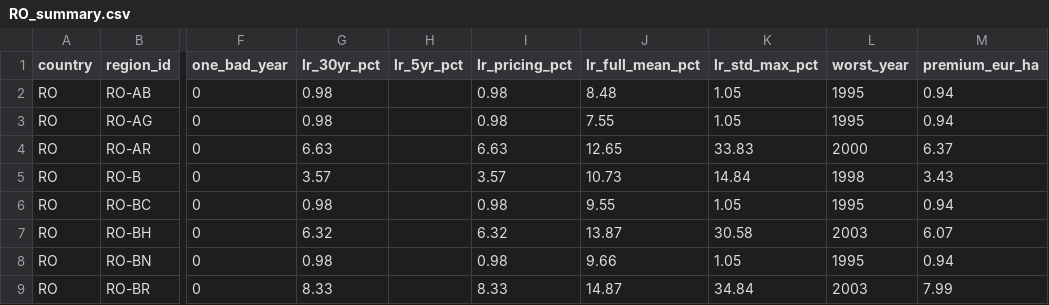
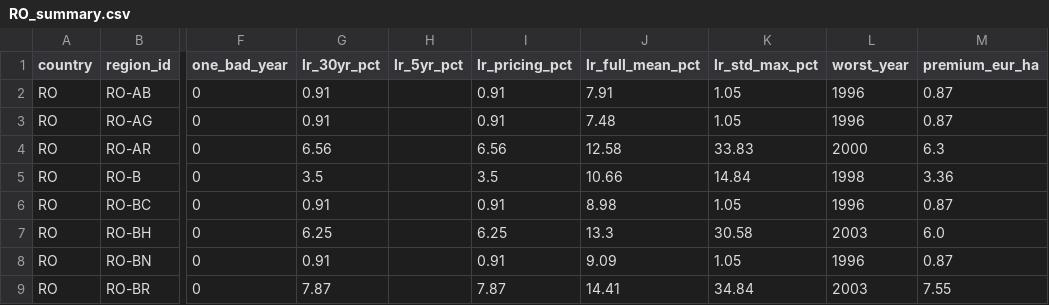
Before and after one commit to digifarmio/wosr, a CSV file: analysis/RO_summary.csv, drawn as a sheet; only a part is shown, gaps mark what is left out; the diff covers the shown part only; the diff names each change by its address in the sheet, - before the commit and + after, or states it on an @@ line.

```diff
--- a/analysis/RO_summary.csv
+++ b/analysis/RO_summary.csv
-G2:G3 (lr_30yr_pct): 0.98
+G2:G3 (lr_30yr_pct): 0.91
-I2:I3 (lr_pricing_pct): 0.98
+I2:I3 (lr_pricing_pct): 0.91
-J2 (lr_full_mean_pct): 8.48
+J2 (lr_full_mean_pct): 7.91
-L2:L3 (worst_year): 1995
+L2:L3 (worst_year): 1996
-M2:M3 (premium_eur_ha): 0.94
+M2:M3 (premium_eur_ha): 0.87
-J3 (lr_full_mean_pct): 7.55
+J3 (lr_full_mean_pct): 7.48
-G4 (lr_30yr_pct): 6.63
+G4 (lr_30yr_pct): 6.56
-I4 (lr_pricing_pct): 6.63
+I4 (lr_pricing_pct): 6.56
-J4 (lr_full_mean_pct): 12.65
+J4 (lr_full_mean_pct): 12.58
-M4 (premium_eur_ha): 6.37
+M4 (premium_eur_ha): 6.3
-G5 (lr_30yr_pct): 3.57
+G5 (lr_30yr_pct): 3.5
-I5 (lr_pricing_pct): 3.57
+I5 (lr_pricing_pct): 3.5
-J5 (lr_full_mean_pct): 10.73
+J5 (lr_full_mean_pct): 10.66
-M5 (premium_eur_ha): 3.43
+M5 (premium_eur_ha): 3.36
-G6 (lr_30yr_pct): 0.98
+G6 (lr_30yr_pct): 0.91
-I6 (lr_pricing_pct): 0.98
+I6 (lr_pricing_pct): 0.91
-J6 (lr_full_mean_pct): 9.55
+J6 (lr_full_mean_pct): 8.98
-L6 (worst_year): 1995
+L6 (worst_year): 1996
-M6 (premium_eur_ha): 0.94
+M6 (premium_eur_ha): 0.87
-G7 (lr_30yr_pct): 6.32
+G7 (lr_30yr_pct): 6.25
-I7 (lr_pricing_pct): 6.32
+I7 (lr_pricing_pct): 6.25
-J7 (lr_full_mean_pct): 13.87
+J7 (lr_full_mean_pct): 13.3
-M7 (premium_eur_ha): 6.07
+M7 (premium_eur_ha): 6.0
-G8 (lr_30yr_pct): 0.98
+G8 (lr_30yr_pct): 0.91
-I8 (lr_pricing_pct): 0.98
+I8 (lr_pricing_pct): 0.91
-J8 (lr_full_mean_pct): 9.66
+J8 (lr_full_mean_pct): 9.09
-L8 (worst_year): 1995
+L8 (worst_year): 1996
-M8 (premium_eur_ha): 0.94
+M8 (premium_eur_ha): 0.87
-G9 (lr_30yr_pct): 8.33
+G9 (lr_30yr_pct): 7.87
-I9 (lr_pricing_pct): 8.33
+I9 (lr_pricing_pct): 7.87
-J9 (lr_full_mean_pct): 14.87
+J9 (lr_full_mean_pct): 14.41
-M9 (premium_eur_ha): 7.99
+M9 (premium_eur_ha): 7.55
```
Also changed, not shown: 150 edited cells elsewhere in this file, analysis/CZ_summary.csv, analysis/HU_summary.csv, 11 other files.
